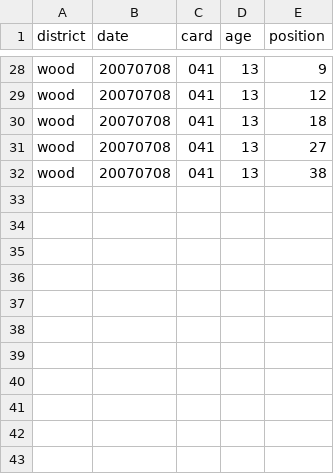
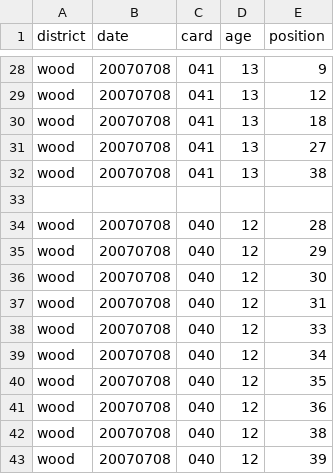
Before and after one commit to n-grace-henry/MS-Thesis, a CSV file: samples/2007_wood.csv, drawn as a sheet; only a part is shown, gaps mark what is left out.

Commit message:
Update 2007_wood.csv

```diff
--- a/samples/2007_wood.csv
+++ b/samples/2007_wood.csv
@@ -32 +32,12 @@ wood, 20070708, 041, 13, 27
 wood, 20070708, 041, 13, 38
+
+wood, 20070708, 040, 12, 28
+wood, 20070708, 040, 12, 29
+wood, 20070708, 040, 12, 30
+wood, 20070708, 040, 12, 31
+wood, 20070708, 040, 12, 33
+wood, 20070708, 040, 12, 34
+wood, 20070708, 040, 12, 35
+wood, 20070708, 040, 12, 36
+wood, 20070708, 040, 12, 38
+wood, 20070708, 040, 12, 39
```
